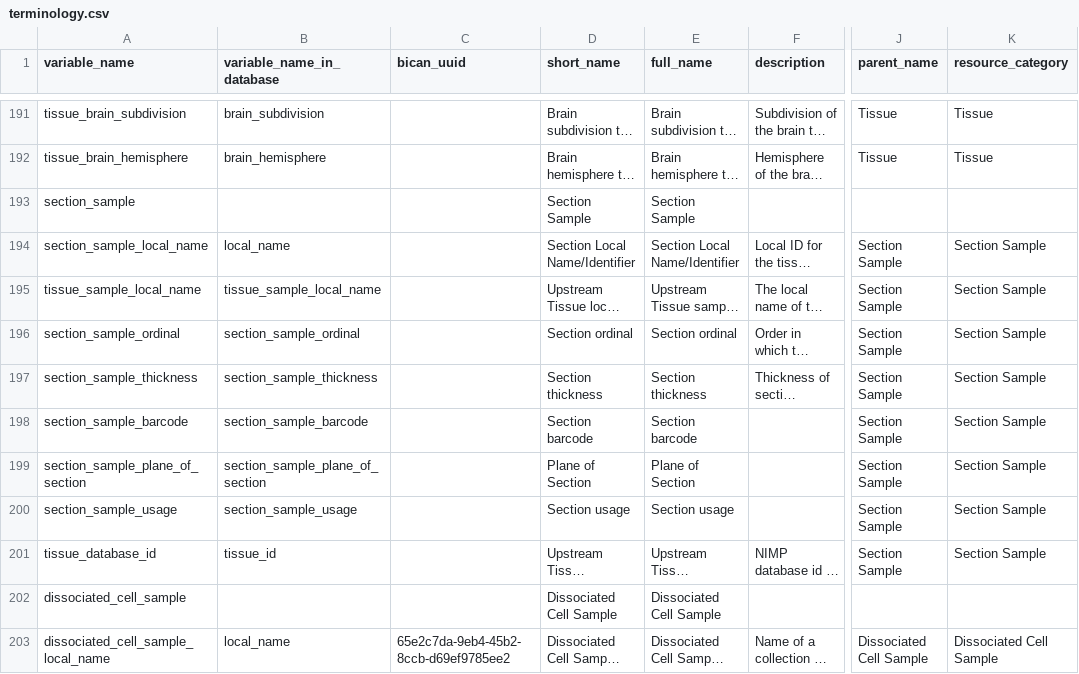
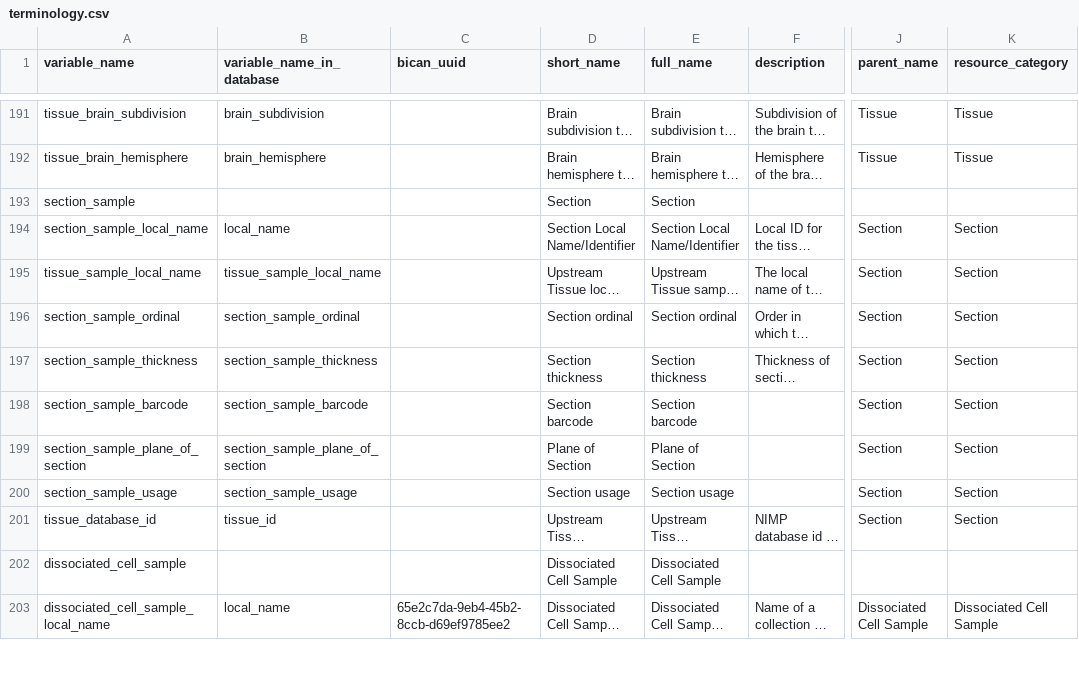
Before and after one commit to UTHealth-Data-Science/bican_specimen_portal_metadata, a CSV file: terminology.csv, drawn as a sheet; only a part is shown, gaps mark what is left out; long unchanged cells end in …; the diff names each change by its address in the sheet, - before the commit and + after, or states it on an @@ line.

Commit message:
Update terminology.csv
Renamed section_sample to section under database names.

```diff
--- a/terminology.csv
+++ b/terminology.csv
-D193 (short_name): Section Sample
+D193 (short_name): Section
-E193 (full_name): Section Sample
+E193 (full_name): Section
-J194:J201 (parent_name): Section Sample
+J194:J201 (parent_name): Section
-K194:K201 (resource_category): Section Sample
+K194:K201 (resource_category): Section
```
